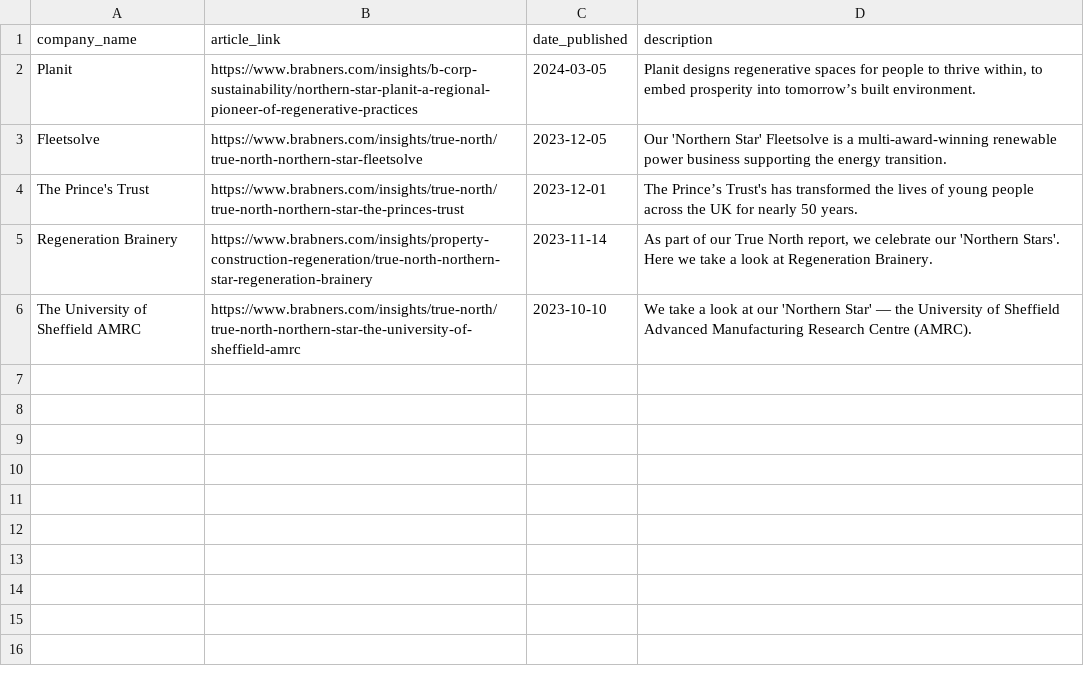
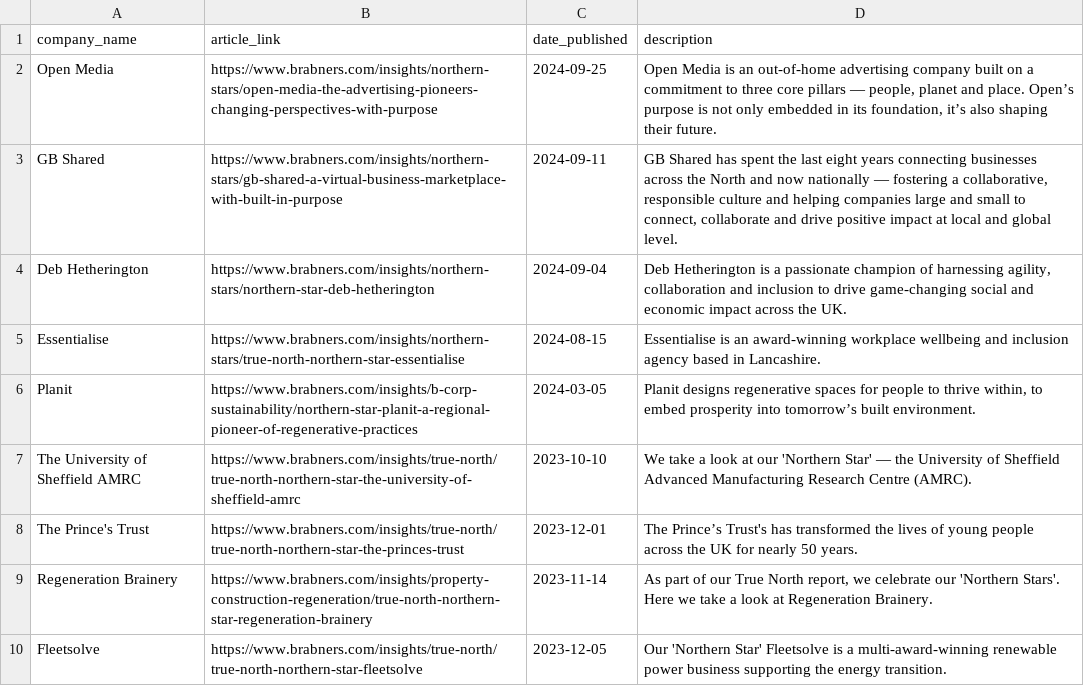
Before and after one commit to open-innovations/true-north, a CSV file: src/overview/northern-stars/_data/northern_stars.csv, drawn as a sheet; the diff names each change by its address in the sheet, - before the commit and + after, or states it on an @@ line.

Commit message:
Update northern_stars.csv

```diff
--- a/src/overview/northern-stars/_data/northern_stars.csv
+++ b/src/overview/northern-stars/_data/northern_stars.csv
+row 2: Open Media | https://www.brabners.com/insights/northern-stars/open-media-the-advertising-pioneers-changing-perspectives-with-purpose | 2024-09-25 | Open Media is an out-of-home advertising company built on a commitment to three core pillars — people, planet and place. Open’s purpose is not only embedded in its foundation, it’s also shaping their future.
+row 3: GB Shared | https://www.brabners.com/insights/northern-stars/gb-shared-a-virtual-business-marketplace-with-built-in-purpose | 2024-09-11 | GB Shared has spent the last eight years connecting businesses across the North and now nationally — fostering a collaborative, responsible culture and helping companies large and small to connect, collaborate and drive positive impact at local and global level.
+row 4: Deb Hetherington | https://www.brabners.com/insights/northern-stars/northern-star-deb-hetherington | 2024-09-04 | Deb Hetherington is a passionate champion of harnessing agility, collaboration and inclusion to drive game-changing social and economic impact across the UK.
+row 5: Essentialise | https://www.brabners.com/insights/northern-stars/true-north-northern-star-essentialise | 2024-08-15 | Essentialise is an award-winning workplace wellbeing and inclusion agency based in Lancashire.
@@ row 6 moved to row 7: The University of Sheffield AMRC @@
@@ row 3 moved to row 10: Fleetsolve @@
```
